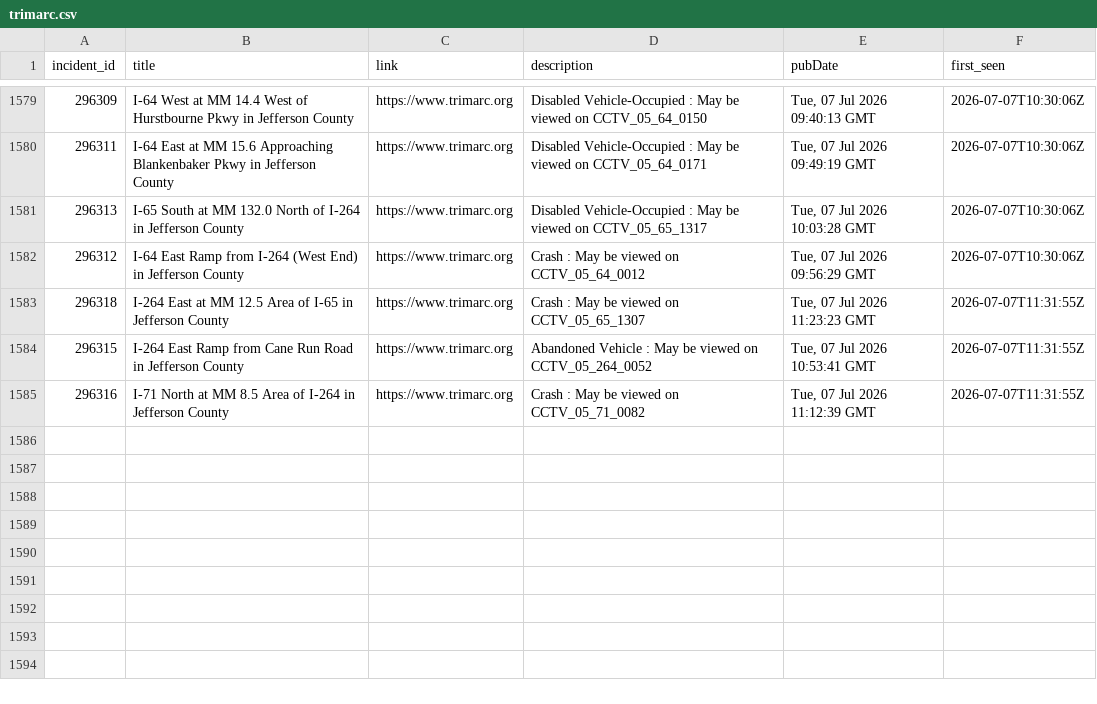
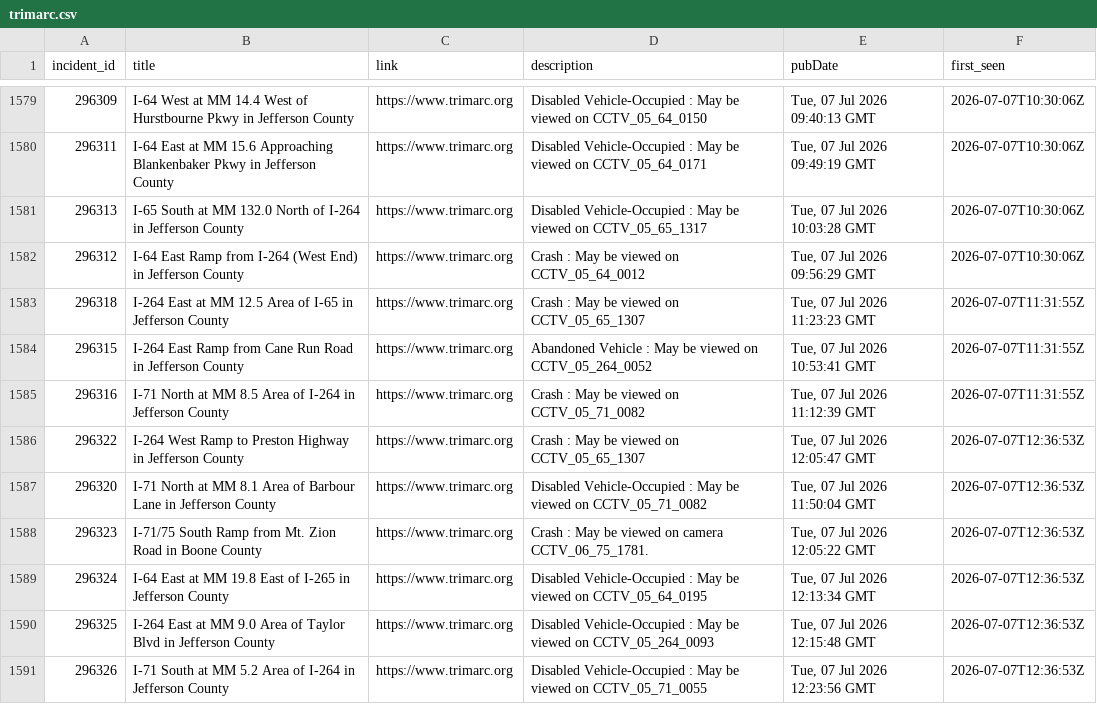
Before and after one commit to markschaver/TRIMARC, a CSV file: data/trimarc.csv, drawn as a sheet; only a part is shown, gaps mark what is left out.

```diff
--- a/data/trimarc.csv
+++ b/data/trimarc.csv
@@ -1585 +1585,7 @@ incident_id,title,link,description,pubDate,first_seen
 296316,I-71 North at MM 8.5 Area of I-264 in Jefferson County,https://www.trimarc.org,Crash : May be viewed on CCTV_05_71_0082,"Tue, 07 Jul 2026 11:12:39 GMT",2026-07-07T11:31:55Z
+296322,I-264 West Ramp to Preston Highway in Jefferson County,https://www.trimarc.org,Crash : May be viewed on CCTV_05_65_1307,"Tue, 07 Jul 2026 12:05:47 GMT",2026-07-07T12:36:53Z
+296320,I-71 North at MM 8.1 Area of Barbour Lane in Jefferson County,https://www.trimarc.org,Disabled Vehicle-Occupied : May be viewed on CCTV_05_71_0082,"Tue, 07 Jul 2026 11:50:04 GMT",2026-07-07T12:36:53Z
+296323,I-71/75 South Ramp from Mt. Zion Road in Boone County,https://www.trimarc.org,Crash : May be viewed on camera CCTV_06_75_1781.,"Tue, 07 Jul 2026 12:05:22 GMT",2026-07-07T12:36:53Z
+296324,I-64 East at MM 19.8 East of I-265 in Jefferson County,https://www.trimarc.org,Disabled Vehicle-Occupied : May be viewed on CCTV_05_64_0195,"Tue, 07 Jul 2026 12:13:34 GMT",2026-07-07T12:36:53Z
+296325,I-264 East at MM 9.0 Area of Taylor Blvd in Jefferson County,https://www.trimarc.org,Disabled Vehicle-Occupied : May be viewed on CCTV_05_264_0093,"Tue, 07 Jul 2026 12:15:48 GMT",2026-07-07T12:36:53Z
+296326,I-71 South at MM 5.2 Area of I-264 in Jefferson County,https://www.trimarc.org,Disabled Vehicle-Occupied : May be viewed on CCTV_05_71_0055,"Tue, 07 Jul 2026 12:23:56 GMT",2026-07-07T12:36:53Z
```
Also changed, not shown: 1 other file.
